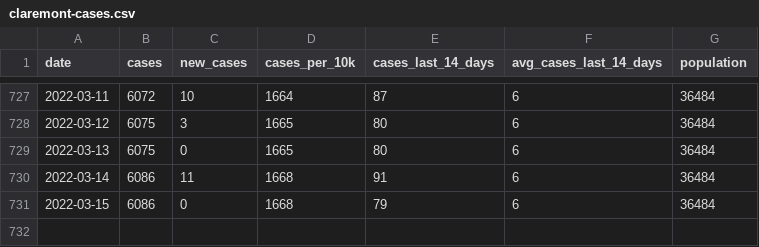
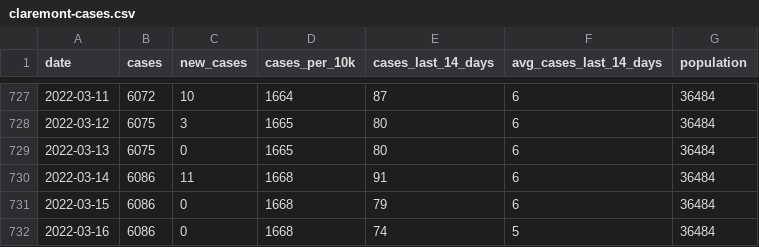
Before and after one commit to JEKarsten/tsl-covid-dashboard, a CSV file: data/claremont-cases.csv, drawn as a sheet; only a part is shown, gaps mark what is left out; the diff names each change by its address in the sheet, - before the commit and + after, or states it on an @@ line.

Commit message:
Automated repo update

```diff
--- a/data/claremont-cases.csv
+++ b/data/claremont-cases.csv
+row 732: 2022-03-16 | 6086 | 0 | 1668 | 74 | 5 | 36484
```
